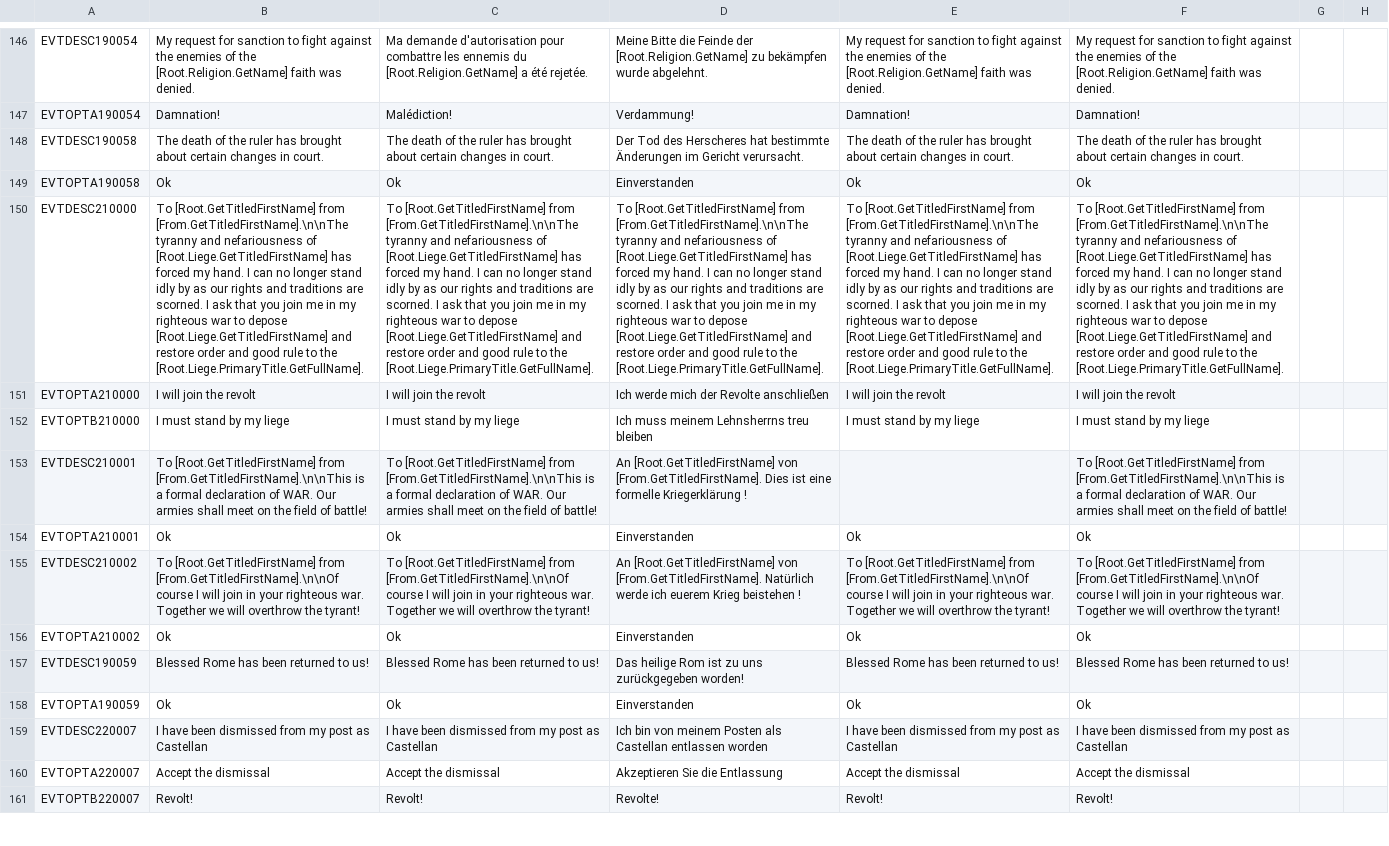
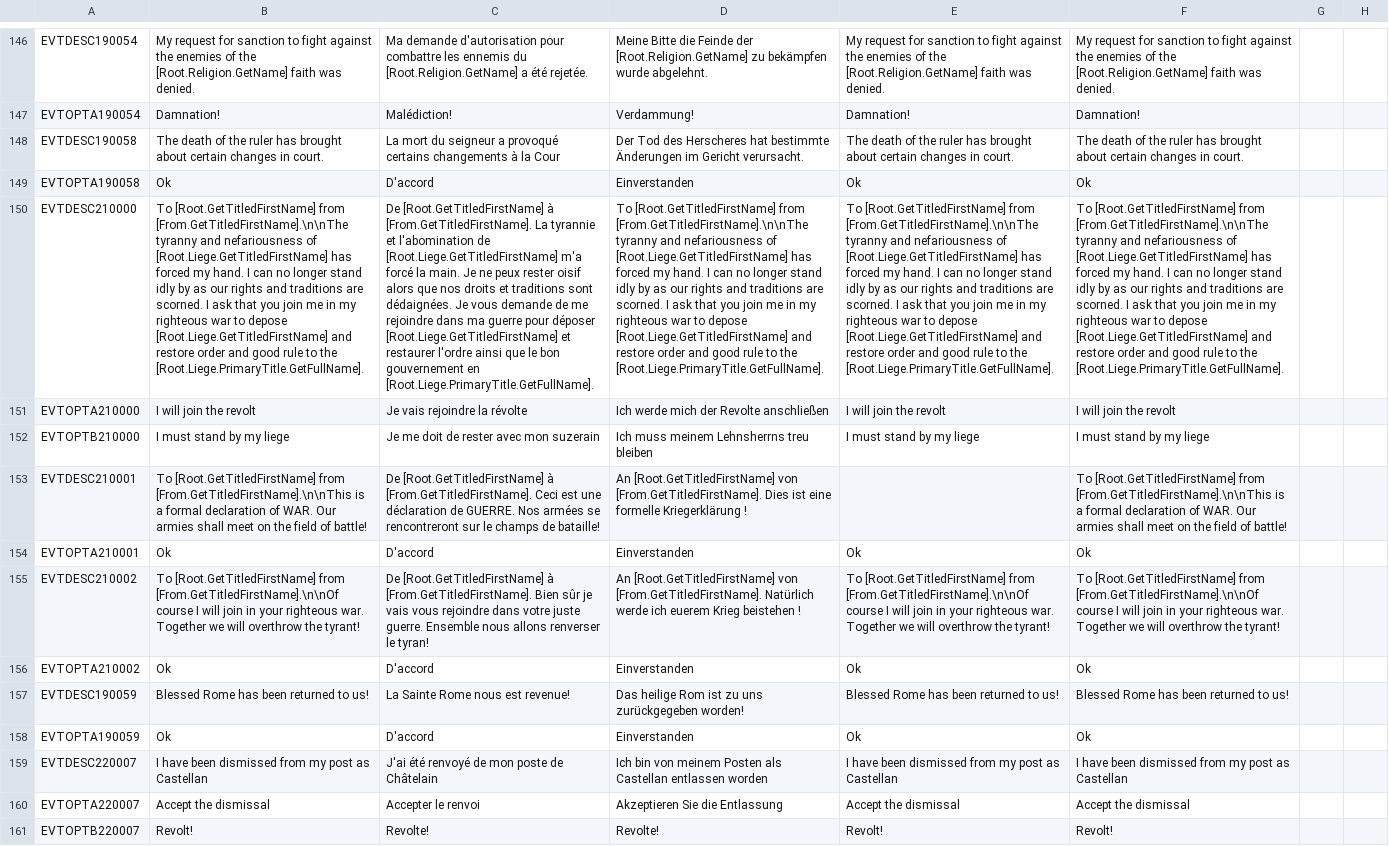
Before and after one commit to ck2plus/CK2Plus_Archive, a CSV file: CK2Plus/CK2Plus/localisation/0_events.csv, drawn as a sheet; only a part is shown, gaps mark what is left out; the diff covers the shown part only; the diff names each change by its address in the sheet, - before the commit and + after, or states it on an @@ line.

```diff
--- a/CK2Plus/CK2Plus/localisation/0_events.csv
+++ b/CK2Plus/CK2Plus/localisation/0_events.csv
-C148: The death of the ruler has brought about certain changes in court.
+C148: La mort du seigneur a provoqué certains changements à la Cour
-C149: Ok
+C149: D'accord
-C150: To [Root.GetTitledFirstName] from [From.GetTitledFirstName].\n\nThe tyranny and nefariousness of [Root.Liege.GetTitledFirstName] has forced my hand. I can no longer stand idly by as our rights and traditions are scorned. I ask that you join me in my righteous war to depose [Root.Liege.GetTitledFirstName] and restore order and good rule to the [Root.Liege.PrimaryTitle.GetFullName].
+C150: De [Root.GetTitledFirstName] à [From.GetTitledFirstName]. La tyrannie et l'abomination de [Root.Liege.GetTitledFirstName] m'a forcé la main. Je ne peux rester oisif alors que nos droits et traditions sont dédaignées. Je vous demande de me rejoindre dans ma guerre pour déposer [Root.Liege.GetTitledFirstName] et restaurer l'ordre ainsi que le bon gouvernement en [Root.Liege.PrimaryTitle.GetFullName].
-C151: I will join the revolt
+C151: Je vais rejoindre la révolte
-C152: I must stand by my liege
+C152: Je me doit de rester avec mon suzerain
-C153: To [Root.GetTitledFirstName] from [From.GetTitledFirstName].\n\nThis is a formal declaration of WAR. Our armies shall meet on the field of battle!
+C153: De [Root.GetTitledFirstName] à [From.GetTitledFirstName]. Ceci est une déclaration de GUERRE. Nos armées se rencontreront sur le champs de bataille!
-C154: Ok
+C154: D'accord
-C155: To [Root.GetTitledFirstName] from [From.GetTitledFirstName].\n\nOf course I will join in your righteous war. Together we will overthrow the tyrant!
+C155: De [Root.GetTitledFirstName] à [From.GetTitledFirstName]. Bien sûr je vais vous rejoindre dans votre juste guerre. Ensemble nous allons renverser le tyran!
-C156: Ok
+C156: D'accord
-C157: Blessed Rome has been returned to us!
+C157: La Sainte Rome nous est revenue!
-C158: Ok
+C158: D'accord
-C159: I have been dismissed from my post as Castellan
+C159: J'ai été renvoyé de mon poste de Châtelain
-C160: Accept the dismissal
+C160: Accepter le renvoi
-C161: Revolt!
+C161: Revolte!
```
Also changed, not shown: 1 added row and 50 edited cells elsewhere in this file, CK2Plus/CK2Plus/localisation/0_PMM.csv, CK2Plus/CK2Plus/localisation/0_SyrenNickMod.csv, 36 other files.
